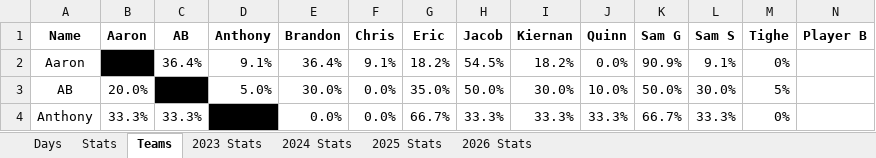
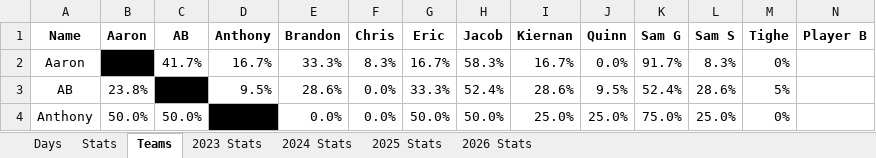
Before and after one commit to jmsellitti1/Field-Days, an Excel workbook: Field_Days.xlsx, sheet Teams, drawn as a sheet; only a part is shown; values as stored, in another font and other column widths than the file's, no borders; conditional formats not drawn; the diff covers the shown part only; the diff names each change by its address in the sheet, - before the commit and + after, or states it on an @@ line.

```diff
--- a/Field_Days.xlsx (sheet Teams)
+++ b/Field_Days.xlsx (sheet Teams)
-C2 (AB): 36.4%
+C2 (AB): 41.7%
-D2 (Anthony): 9.1%
+D2 (Anthony): 16.7%
-E2 (Brandon): 36.4%
+E2 (Brandon): 33.3%
-F2 (Chris): 9.1%
+F2 (Chris): 8.3%
-G2 (Eric): 18.2%
+G2 (Eric): 16.7%
-H2 (Jacob): 54.5%
+H2 (Jacob): 58.3%
-I2 (Kiernan): 18.2%
+I2 (Kiernan): 16.7%
-K2 (Sam G): 90.9%
+K2 (Sam G): 91.7%
-L2 (Sam S): 9.1%
+L2 (Sam S): 8.3%
-B3 (Aaron): 20.0%
+B3 (Aaron): 23.8%
-D3 (Anthony): 5.0%
+D3 (Anthony): 9.5%
-E3 (Brandon): 30.0%
+E3 (Brandon): 28.6%
-G3 (Eric): 35.0%
+G3 (Eric): 33.3%
-H3 (Jacob): 50.0%
+H3 (Jacob): 52.4%
-I3 (Kiernan): 30.0%
+I3 (Kiernan): 28.6%
-J3 (Quinn): 10.0%
+J3 (Quinn): 9.5%
-K3 (Sam G): 50.0%
+K3 (Sam G): 52.4%
-L3 (Sam S): 30.0%
+L3 (Sam S): 28.6%
-B4 (Aaron): 33.3%
+B4 (Aaron): 50.0%
-C4 (AB): 33.3%
+C4 (AB): 50.0%
-G4 (Eric): 66.7%
+G4 (Eric): 50.0%
-H4 (Jacob): 33.3%
+H4 (Jacob): 50.0%
-I4 (Kiernan): 33.3%
+I4 (Kiernan): 25.0%
-J4 (Quinn): 33.3%
+J4 (Quinn): 25.0%
-K4 (Sam G): 66.7%
+K4 (Sam G): 75.0%
-L4 (Sam S): 33.3%
+L4 (Sam S): 25.0%
```
Also changed, not shown: 63 edited cells elsewhere in this sheet, sheet 2026 Stats, sheet Stats, sheet Days, 5 other files.
